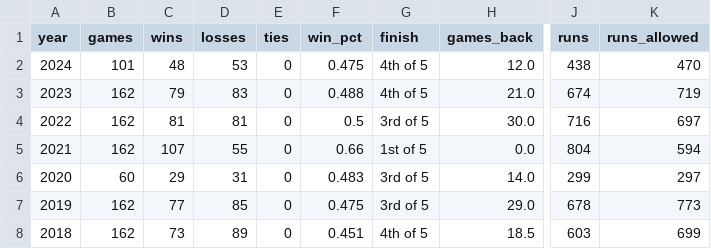
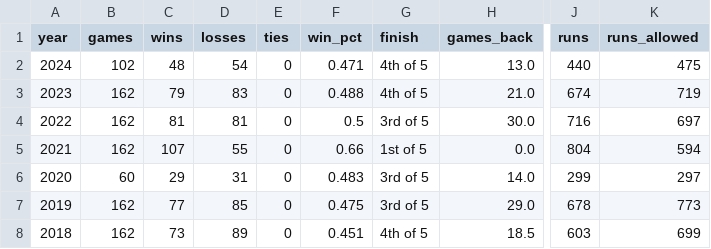
Before and after one commit to wilkens/giants, a CSV file: data/standings/giants_season_outcomes.csv, drawn as a sheet; only a part is shown, gaps mark what is left out; the diff names each change by its address in the sheet, - before the commit and + after, or states it on an @@ line.

```diff
--- a/data/standings/giants_season_outcomes.csv
+++ b/data/standings/giants_season_outcomes.csv
-B2 (games): 101
+B2 (games): 102
-D2 (losses): 53
+D2 (losses): 54
-F2 (win_pct): 0.475
+F2 (win_pct): 0.471
-H2 (games_back): 12.0
+H2 (games_back): 13.0
-J2 (runs): 438
+J2 (runs): 440
-K2 (runs_allowed): 470
+K2 (runs_allowed): 475
```
Also changed, not shown: data/pitching/giants_pitching_totals_current.csv, data/standings/giants_standings_1958_present.csv, 17 other files.
